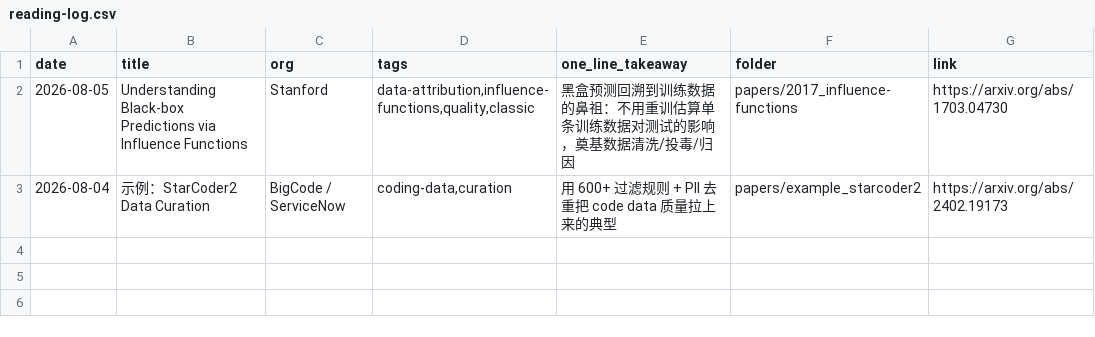
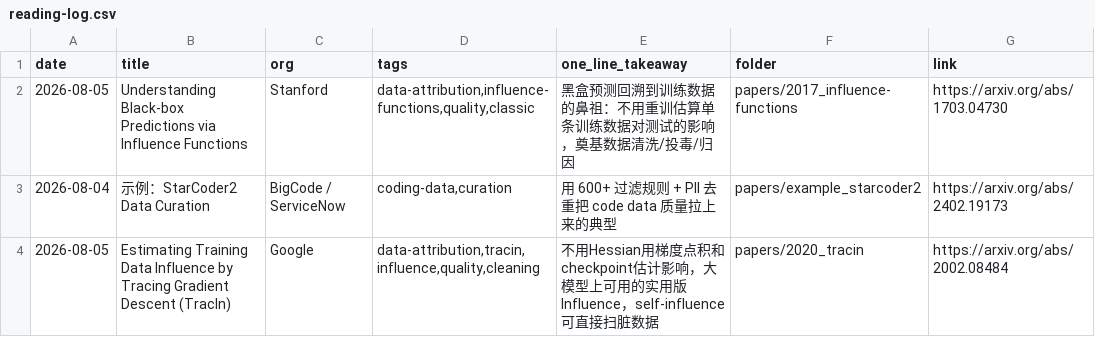
Before and after one commit to Papa-Panda/post-training, a CSV file: ai-data/reading-log.csv, drawn as a sheet; the diff names each change by its address in the sheet, - before the commit and + after, or states it on an @@ line.

Commit message:
feat(ai-data): Day 2 - TracIn full notes + minimal demo

```diff
--- a/ai-data/reading-log.csv
+++ b/ai-data/reading-log.csv
+row 4: 2026-08-05 | Estimating Training Data Influence by Tracing Gradient Descent (TracIn) | Google | data-attribution,tracin,influence,quality,cleaning | 不用Hessian用梯度点积和checkpoint估计影响，大模型上可用的实用版Influence，self-influence可直接扫脏数据 | papers/2020_tracin | https://arxiv.org/abs/2002.08484
```
Also changed, not shown: 2 other files.
